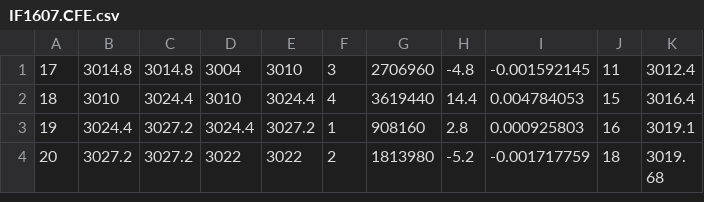
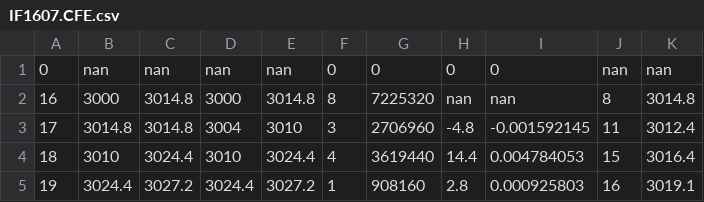
Before and after one commit to Elitack/DRL, a CSV file: Info1/Info/data/IF1607.CFE.csv (was Info1/Info/IF1607.CFE.csv), drawn as a sheet; only a part is shown; the shorter side is filled out with more unchanged rows.

```diff
--- a/Info1/Info/IF1607.CFE.csv
+++ b/Info1/Info/data/IF1607.CFE.csv
@@ -1 +1,3 @@
+0,nan,nan,nan,nan,0,0,0,0,nan,nan
+16,3000,3014.8,3000,3014.8,8,7225320,nan,nan,8,3014.8
 17,3014.8,3014.8,3004,3010,3,2706960,-4.8,-0.001592145,11,3012.4
```
Also changed, not shown: Info1/Info/data/IF1602.CFE.csv, Info1/Info/data/IF1605.CFE.csv, 17 other files.
